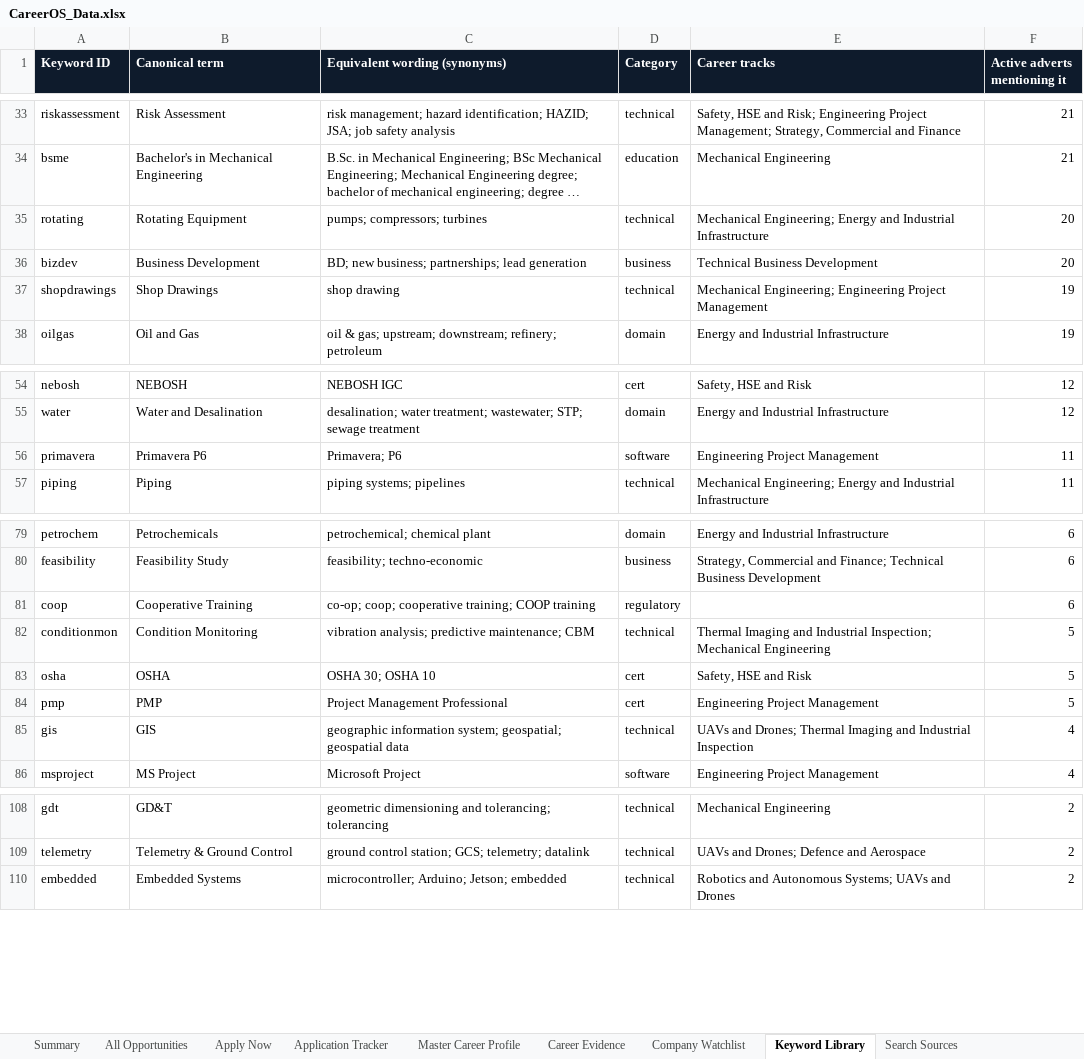
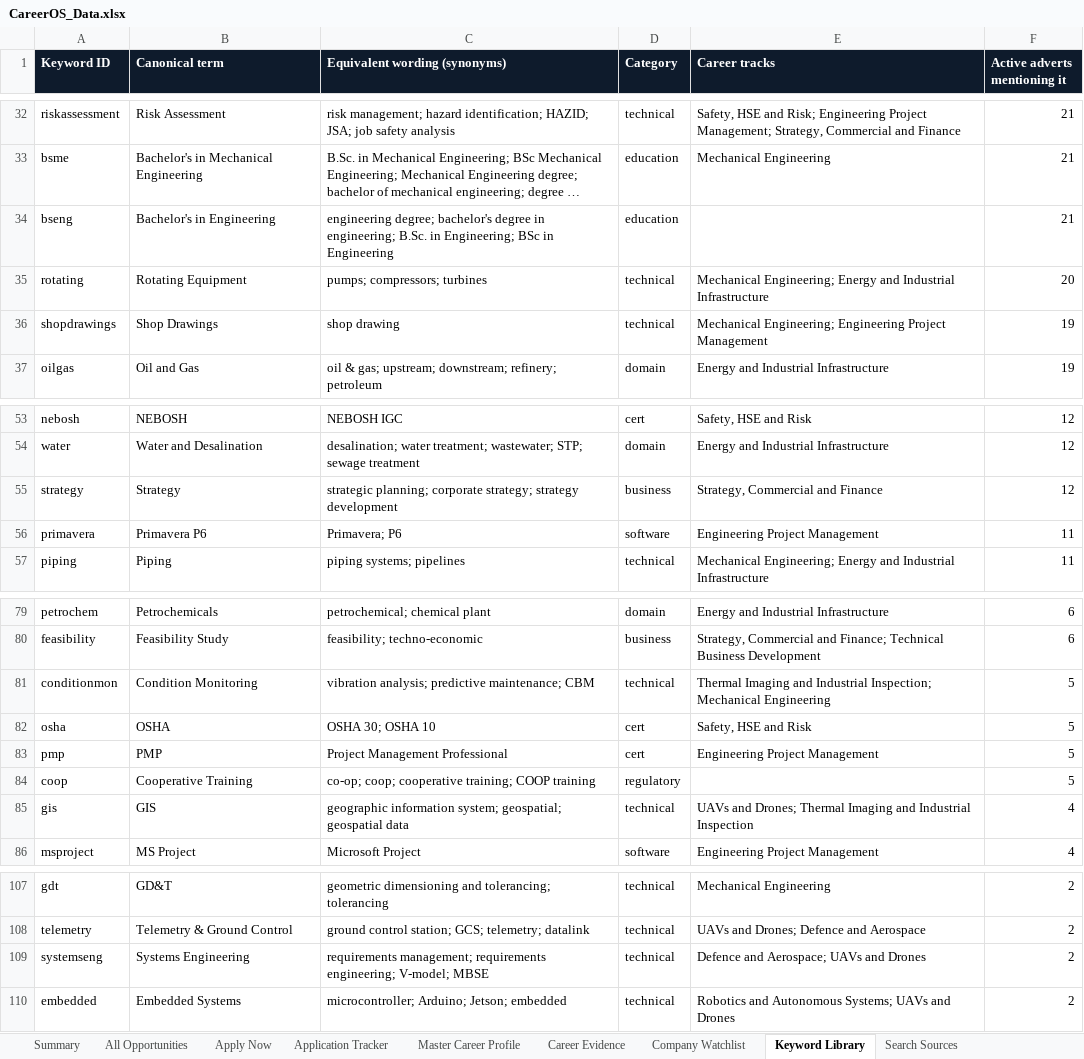
Before and after one commit to isalehalsubaie-hash/navpod-project, an Excel workbook: careeros/CareerOS_Data.xlsx, sheet Keyword Library, drawn as a sheet; only a part is shown, gaps mark what is left out; long unchanged cells end in …; values as stored, in another font and other column widths than the file's, no borders; charts and pictures not drawn; removed rows and columns are numbered as before the commit, all else as after; the diff covers the shown part only; the diff names each change by its address in the sheet, - before the commit and + after, or states it on an @@ line.

```diff
--- a/careeros/CareerOS_Data.xlsx (sheet Keyword Library)
+++ b/careeros/CareerOS_Data.xlsx (sheet Keyword Library)
+row 34: bseng | Bachelor's in Engineering | engineering degree; bachelor's degree in engineering; B.Sc. in Engineering; BSc in Engineering | education |  | 21
-row 36: bizdev | Business Development | BD; new business; partnerships; lead generation | business | Technical Business Development | 20
+row 55: strategy | Strategy | strategic planning; corporate strategy; strategy development | business | Strategy, Commercial and Finance | 12
-row 81: coop | Cooperative Training | co-op; coop; cooperative training; COOP training | regulatory |  | 6
+row 84: coop | Cooperative Training | co-op; coop; cooperative training; COOP training | regulatory |  | 5
+row 109: systemseng | Systems Engineering | requirements management; requirements engineering; V-model; MBSE | technical | Defence and Aerospace; UAVs and Drones | 2
```
Also changed, not shown: 8 added rows, 10 removed rows and 9 edited cells elsewhere in this sheet, sheet All Opportunities, sheet Apply Now, sheet Summary, charts or pictures, 33 other files.
